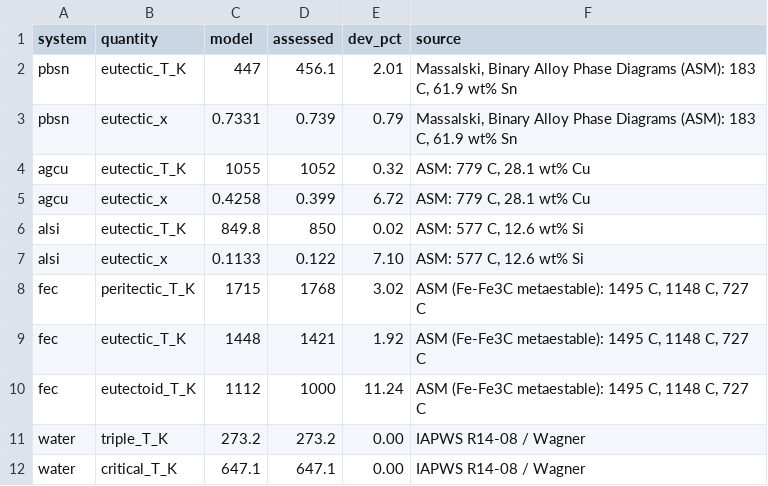
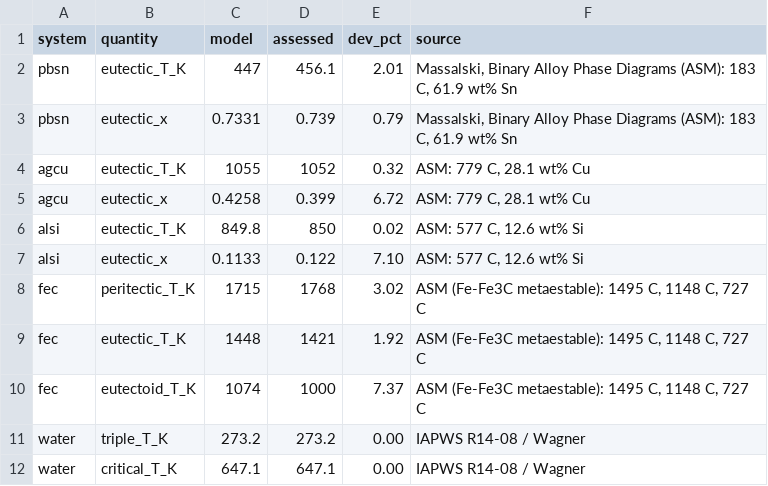
Before and after one commit to amurlaniakea/phasemap, a CSV file: data/assessment.csv, drawn as a sheet.

```diff
--- a/data/assessment.csv
+++ b/data/assessment.csv
@@ -9,3 +9,3 @@ fec,peritectic_T_K,1715,1768,3.02,"ASM (Fe-Fe3C metaestable): 1495 C, 1148 C, 72
 fec,eutectic_T_K,1448,1421,1.92,"ASM (Fe-Fe3C metaestable): 1495 C, 1148 C, 727 C"
-fec,eutectoid_T_K,1112,1000,11.24,"ASM (Fe-Fe3C metaestable): 1495 C, 1148 C, 727 C"
+fec,eutectoid_T_K,1074,1000,7.37,"ASM (Fe-Fe3C metaestable): 1495 C, 1148 C, 727 C"
 water,triple_T_K,273.2,273.2,0.00,IAPWS R14-08 / Wagner
```
Also changed, not shown: 13 other files.
